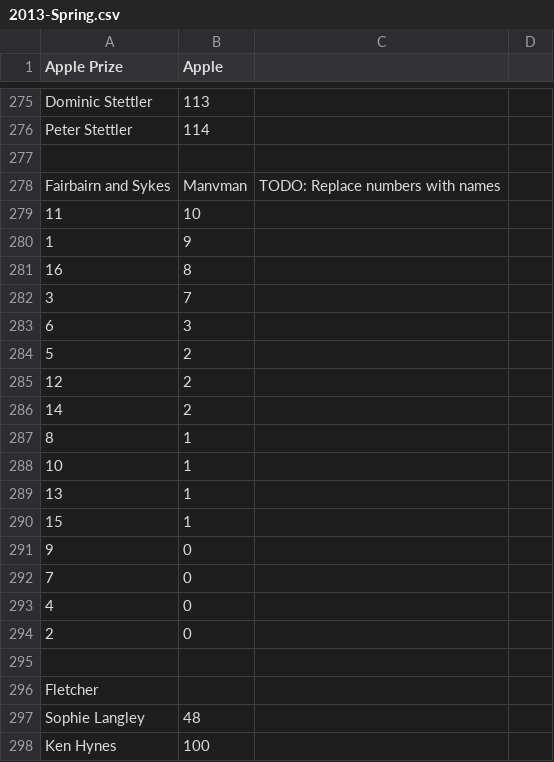
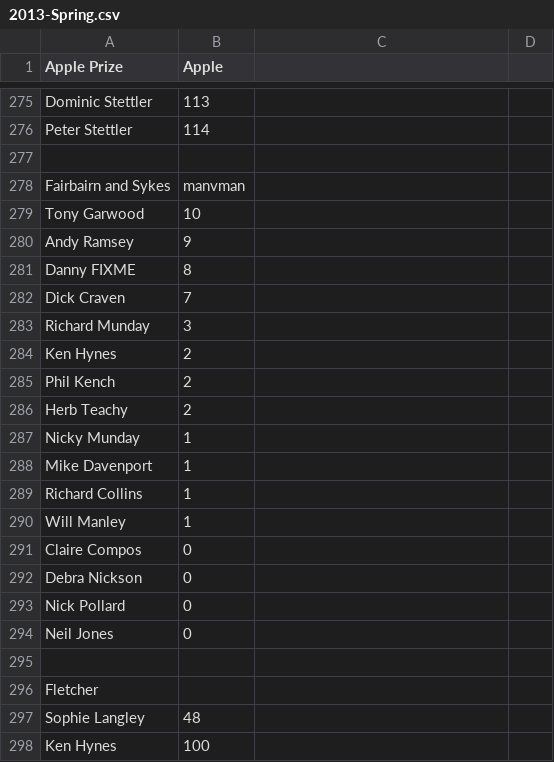
Before and after one commit to wmanley/BAR-Results-Parser, a CSV file: csv/2013-Spring.csv, drawn as a sheet; only a part is shown, gaps mark what is left out.

Commit message:
2013-Spring: Fill in names for Fairbairn and Sykes

```diff
--- a/csv/2013-Spring.csv
+++ b/csv/2013-Spring.csv
@@ -277,19 +277,19 @@ Peter Stettler,114,,
 ,,,
-Fairbairn and Sykes,Manvman,TODO: Replace numbers with names,
-11,10,,
-1,9,,
-16,8,,
-3,7,,
-6,3,,
-5,2,,
-12,2,,
-14,2,,
-8,1,,
-10,1,,
-13,1,,
-15,1,,
-9,0,,
-7,0,,
-4,0,,
-2,0,,
+Fairbairn and Sykes,manvman,,
+Tony Garwood,10,,
+Andy Ramsey,9,,
+Danny FIXME,8,,
+Dick Craven,7,,
+Richard Munday,3,,
+Ken Hynes,2,,
+Phil Kench,2,,
+Herb Teachy,2,,
+Nicky Munday,1,,
+Mike Davenport,1,,
+Richard Collins,1,,
+Will Manley,1,,
+Claire Compos,0,,
+Debra Nickson,0,,
+Nick Pollard,0,,
+Neil Jones,0,,
 ,,,
```
